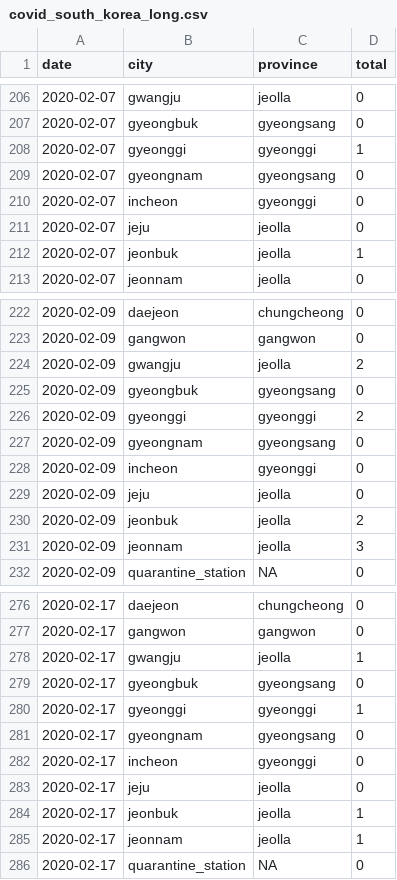
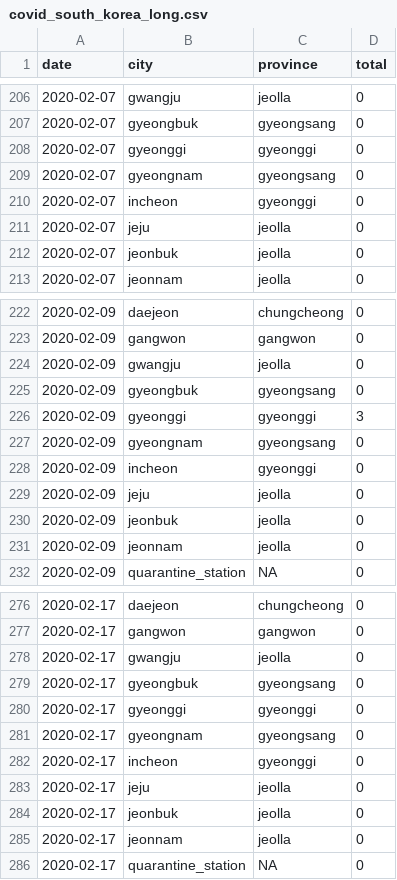
Before and after one commit to RamiKrispin/coronavirus-csv, a CSV file: south_korea/covid_south_korea_long.csv, drawn as a sheet; only a part is shown, gaps mark what is left out; the diff covers the shown part only.

```diff
--- a/south_korea/covid_south_korea_long.csv
+++ b/south_korea/covid_south_korea_long.csv
@@ -207,3 +207,3 @@
 2020-02-07,"gyeongbuk","gyeongsang",0
-2020-02-07,"gyeonggi","gyeonggi",1
+2020-02-07,"gyeonggi","gyeonggi",0
 2020-02-07,"gyeongnam","gyeongsang",0
@@ -211,3 +211,3 @@
 2020-02-07,"jeju","jeolla",0
-2020-02-07,"jeonbuk","jeolla",1
+2020-02-07,"jeonbuk","jeolla",0
 2020-02-07,"jeonnam","jeolla",0
@@ -223,5 +223,5 @@
 2020-02-09,"gangwon","gangwon",0
-2020-02-09,"gwangju","jeolla",2
+2020-02-09,"gwangju","jeolla",0
 2020-02-09,"gyeongbuk","gyeongsang",0
-2020-02-09,"gyeonggi","gyeonggi",2
+2020-02-09,"gyeonggi","gyeonggi",3
 2020-02-09,"gyeongnam","gyeongsang",0
@@ -229,4 +229,4 @@
 2020-02-09,"jeju","jeolla",0
-2020-02-09,"jeonbuk","jeolla",2
-2020-02-09,"jeonnam","jeolla",3
+2020-02-09,"jeonbuk","jeolla",0
+2020-02-09,"jeonnam","jeolla",0
 2020-02-09,"quarantine_station",NA,0
@@ -277,5 +277,5 @@
 2020-02-17,"gangwon","gangwon",0
-2020-02-17,"gwangju","jeolla",1
+2020-02-17,"gwangju","jeolla",0
 2020-02-17,"gyeongbuk","gyeongsang",0
-2020-02-17,"gyeonggi","gyeonggi",1
+2020-02-17,"gyeonggi","gyeonggi",0
 2020-02-17,"gyeongnam","gyeongsang",0
@@ -283,4 +283,4 @@
 2020-02-17,"jeju","jeolla",0
-2020-02-17,"jeonbuk","jeolla",1
-2020-02-17,"jeonnam","jeolla",1
+2020-02-17,"jeonbuk","jeolla",0
+2020-02-17,"jeonnam","jeolla",0
 2020-02-17,"quarantine_station",NA,0
```
Also changed, not shown: 18 added rows and 15 edited cells elsewhere in this file, iran/covid_iran_long.csv, iran/covid_iran_wide.csv, 3 other files.
